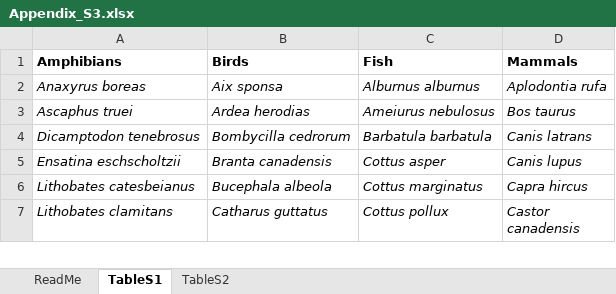
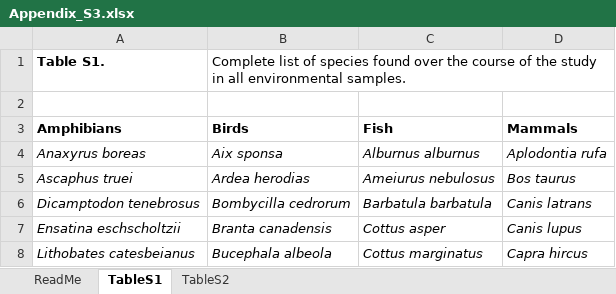
Before and after one commit to eandrusz/quantitative_salmon_resubmit, an Excel workbook: Manuscript/20230611_Re-submitted/Appendix_S3.xlsx, sheet TableS1, drawn as a sheet; only a part is shown; the shorter side is filled out with more unchanged rows; values as stored, in another font and other column widths than the file's, no borders; the diff names each change by its address in the sheet, - before the commit and + after, or states it on an @@ line.

```diff
--- a/Manuscript/20230611_Re-submitted/Appendix_S3.xlsx (sheet TableS1)
+++ b/Manuscript/20230611_Re-submitted/Appendix_S3.xlsx (sheet TableS1)
+row 1: Table S1. | Complete list of species found over the course of the study in all environmental samples.
+row 2: (empty)
```
Also changed, not shown: sheet TableS2, 53 other files.
